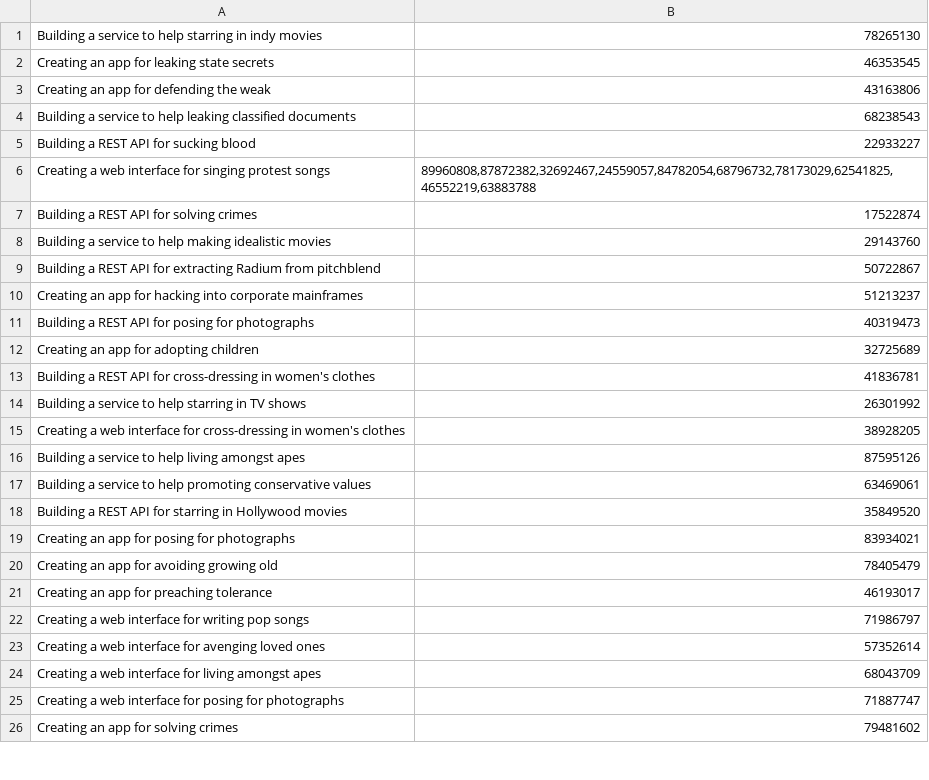
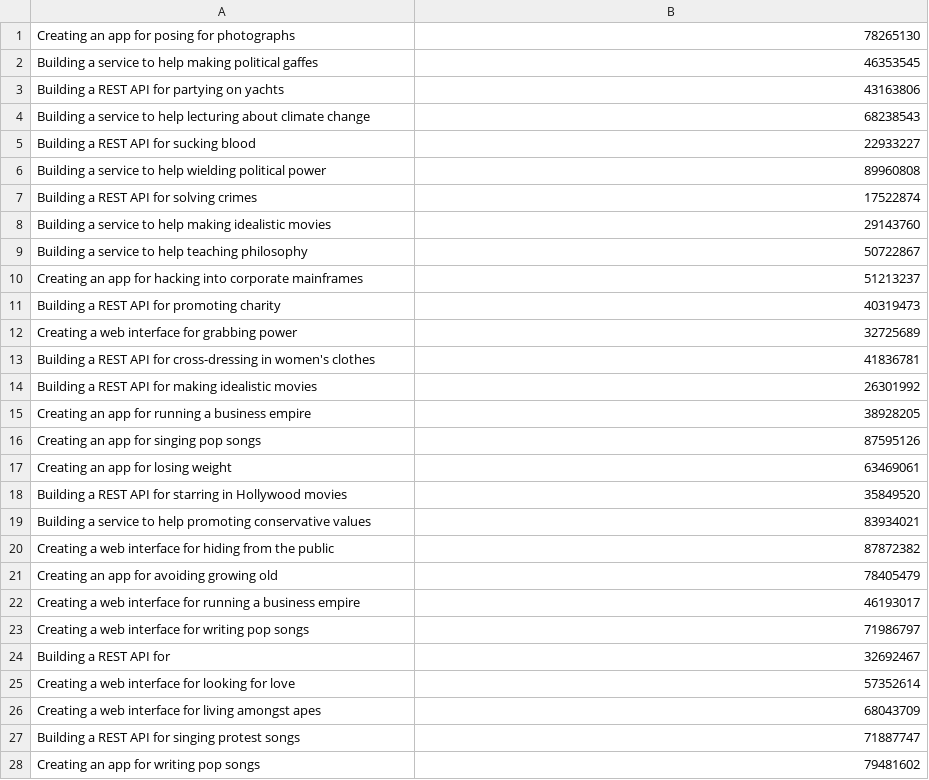
Before and after one commit to Domferr/Software-Engineering-Project-3, a CSV file: resources/testcases/solutionFor120Students.csv, drawn as a sheet; only a part is shown; the diff covers the shown part only.

```diff
--- a/resources/testcases/solutionFor120Students.csv
+++ b/resources/testcases/solutionFor120Students.csv
@@ -1,26 +1,28 @@
-Building a service to help starring in indy movies,"78265130"
-Creating an app for leaking state secrets,"46353545"
-Creating an app for defending the weak,"43163806"
-Building a service to help leaking classified documents,"68238543"
+Creating an app for posing for photographs,"78265130"
+Building a service to help making political gaffes,"46353545"
+Building a REST API for partying on yachts,"43163806"
+Building a service to help lecturing about climate change,"68238543"
 Building a REST API for sucking blood,"22933227"
-Creating a web interface for singing protest songs,"89960808,87872382,32692467,24559057,84782054,68796732,78173029,62541825,46552219,63883788"
+Building a service to help wielding political power,"89960808"
 Building a REST API for solving crimes,"17522874"
 Building a service to help making idealistic movies,"29143760"
-Building a REST API for extracting Radium from pitchblend,"50722867"
+Building a service to help teaching philosophy,"50722867"
 Creating an app for hacking into corporate mainframes,"51213237"
-Building a REST API for posing for photographs,"40319473"
-Creating an app for adopting children,"32725689"
+Building a REST API for promoting charity,"40319473"
+Creating a web interface for grabbing power,"32725689"
 Building a REST API for cross-dressing in women's clothes,"41836781"
-Building a service to help starring in TV shows,"26301992"
-Creating a web interface for cross-dressing in women's clothes,"38928205"
-Building a service to help living amongst apes,"87595126"
-Building a service to help promoting conservative values,"63469061"
+Building a REST API for making idealistic movies,"26301992"
+Creating an app for running a business empire,"38928205"
+Creating an app for singing pop songs,"87595126"
+Creating an app for losing weight,"63469061"
 Building a REST API for starring in Hollywood movies,"35849520"
-Creating an app for posing for photographs,"83934021"
+Building a service to help promoting conservative values,"83934021"
+Creating a web interface for hiding from the public,"87872382"
 Creating an app for avoiding growing old,"78405479"
-Creating an app for preaching tolerance,"46193017"
+Creating a web interface for running a business empire,"46193017"
 Creating a web interface for writing pop songs,"71986797"
-Creating a web interface for avenging loved ones,"57352614"
+Building a REST API for ,"32692467"
+Creating a web interface for looking for love,"57352614"
 Creating a web interface for living amongst apes,"68043709"
-Creating a web interface for posing for photographs,"71887747"
-Creating an app for solving crimes,"79481602"
+Building a REST API for singing protest songs,"71887747"
+Creating an app for writing pop songs,"79481602"
```
Also changed, not shown: 8 added rows, 1 removed row and 54 edited cells elsewhere in this file, 3 other files.
